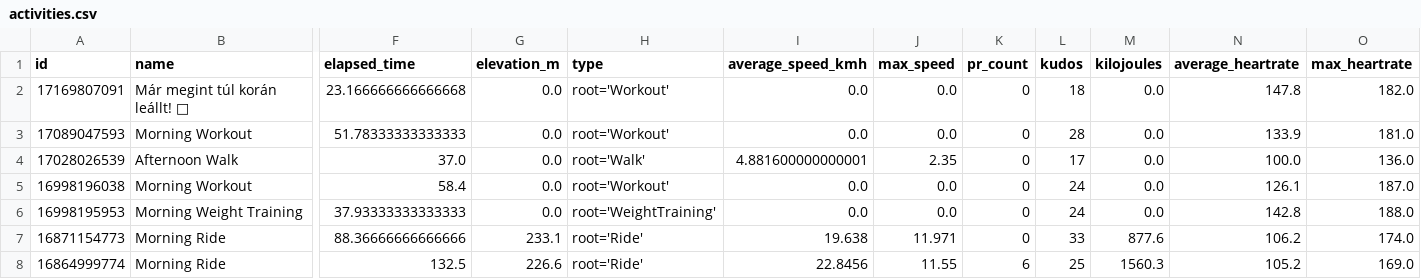
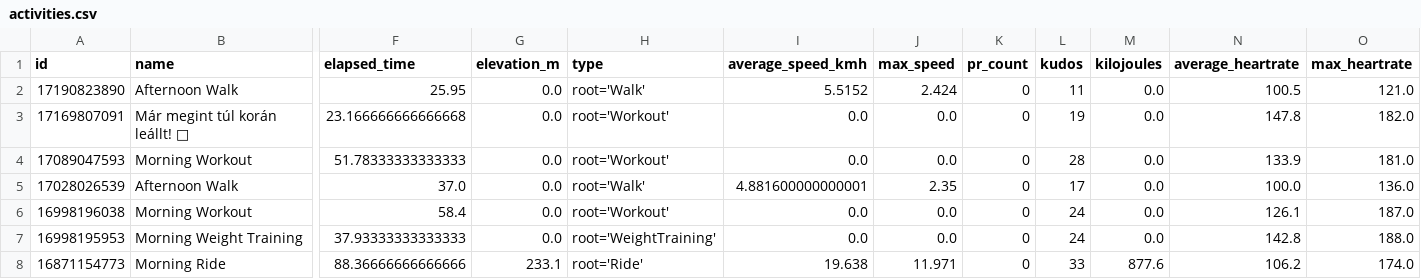
Before and after one commit to ak91hu/ModernHumbleBragDashboard, a CSV file: data/activities.csv, drawn as a sheet; only a part is shown, gaps mark what is left out; the shorter side is filled out with more unchanged rows; addresses are those after the commit; rows hold the shown columns only; the diff names each change by its address in the sheet, - before the commit and + after, or states it on an @@ line.

Commit message:
Auto-update Strava data

```diff
--- a/data/activities.csv
+++ b/data/activities.csv
+row 2: 17190823890 | Afternoon Walk | 25.95 | 0.0 | root='Walk' | 5.5152 | 2.424 | 0 | 11 | 0.0 | 100.5 | 121.0
-L3 (kudos): 18
+L3 (kudos): 19
```
